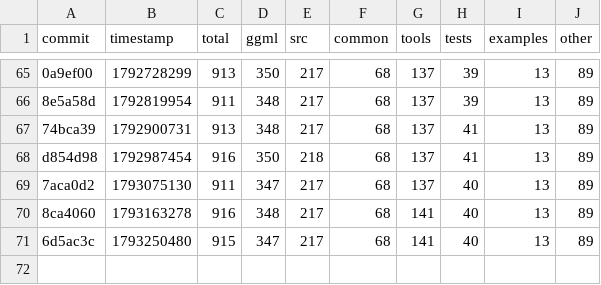
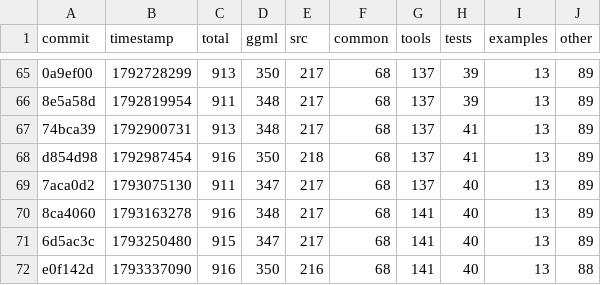
Before and after one commit to ggml-org/llama.cpp-dev, a CSV file: todo-counts.csv, drawn as a sheet; only a part is shown, gaps mark what is left out; the diff names each change by its address in the sheet, - before the commit and + after, or states it on an @@ line.

```diff
--- a/todo-counts.csv
+++ b/todo-counts.csv
+row 72: e0f142d | 1793337090 | 916 | 350 | 216 | 68 | 141 | 40 | 13 | 88
```
Also changed, not shown: 2 other files.
